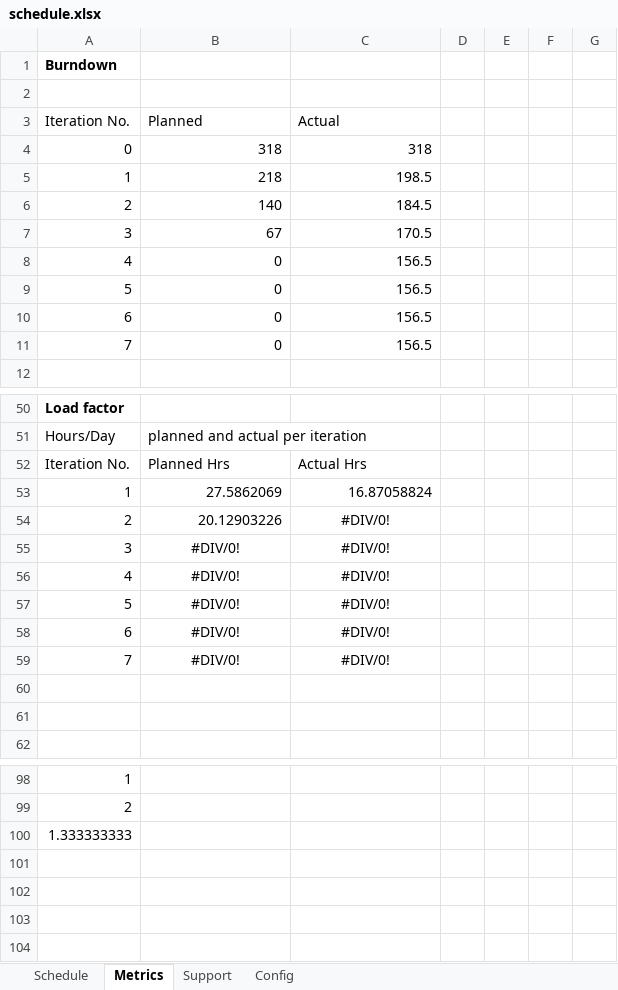
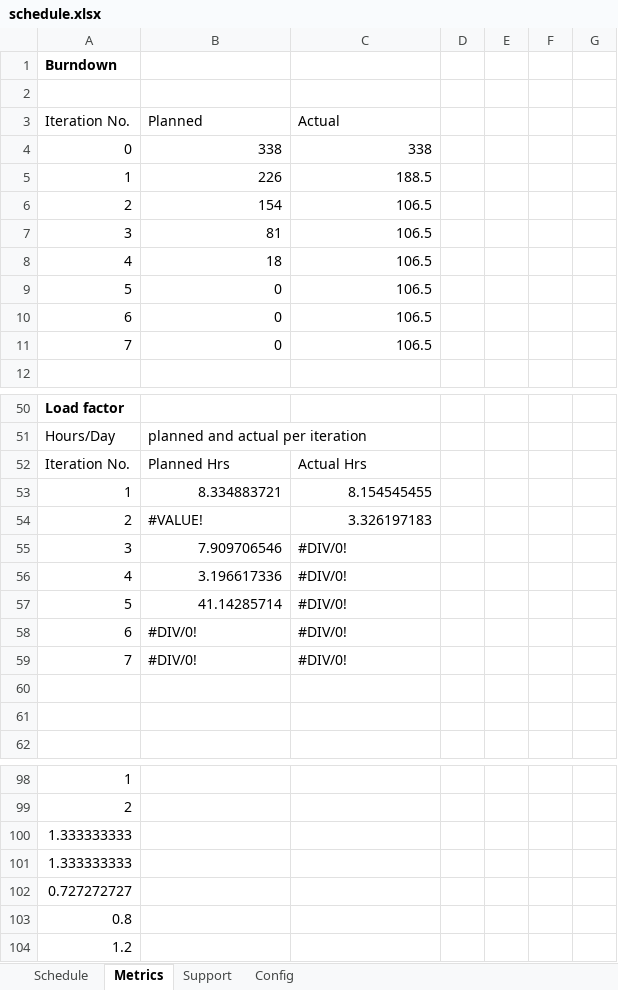
Before and after one commit to ameyrathi/SWE-Project, an Excel workbook: schedule.xlsx, sheet Metrics, drawn as a sheet; only a part is shown, gaps mark what is left out; values as stored, in another font and other column widths than the file's, no borders; charts and pictures not drawn; the diff covers the shown part only; the diff names each change by its address in the sheet, - before the commit and + after, or states it on an @@ line.

```diff
--- a/schedule.xlsx (sheet Metrics)
+++ b/schedule.xlsx (sheet Metrics)
-B4: 318
+B4: 338
-C4: 318
+C4: 338
-B5: 218
+B5: 226
-C5: 198.5
+C5: 188.5
-B6: 140
+B6: 154
-C6: 184.5
+C6: 106.5
-B7: 67
+B7: 81
-C7: 170.5
+C7: 106.5
-B8: 0
+B8: 18
-C8:C11: 156.5
+C8:C11: 106.5
-B53: 27.5862069
+B53: 8.334883721
-C53: 16.87058824
+C53: 8.154545455
-B54: 20.12903226
+B54: #VALUE!
-C54: #DIV/0!
+C54: 3.326197183
-C54 alignment: center
+C54 alignment: right
-B55: #DIV/0!
+B55: 7.909706546
-B55:B57 alignment: center
+B55:B57 alignment: right
-C55:C57 alignment: center
+C55:C57 alignment: left
-B56: #DIV/0!
+B56: 3.196617336
-B57: #DIV/0!
+B57: 41.14285714
-B58:C59 alignment: center
+B58:C59 alignment: left
+row 101: 1.333333333
+row 102: 0.727272727
+row 103: 0.8
+row 104: 1.2
```
Also changed, not shown: 6 added rows, 6 removed rows, 6 edited cells and cell formats elsewhere in this sheet, sheet Schedule, formulas that keep their value, charts or pictures, 6 other files.
